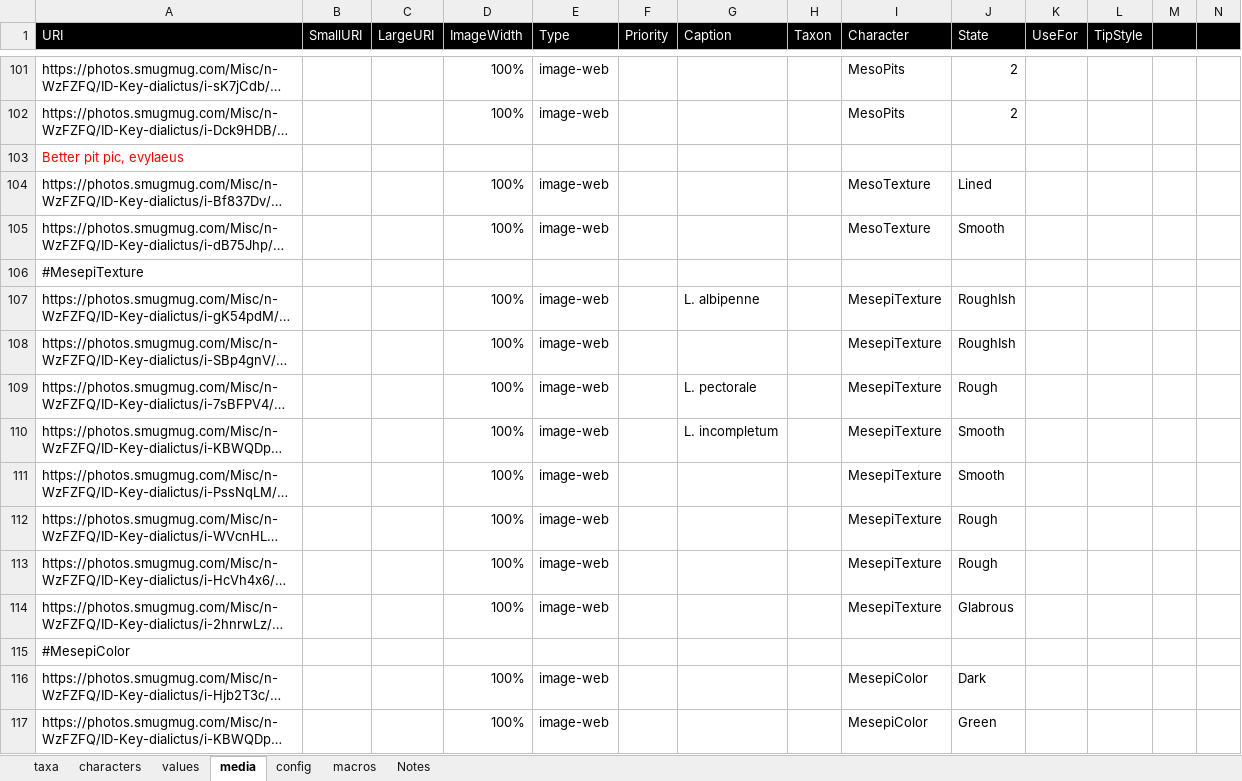
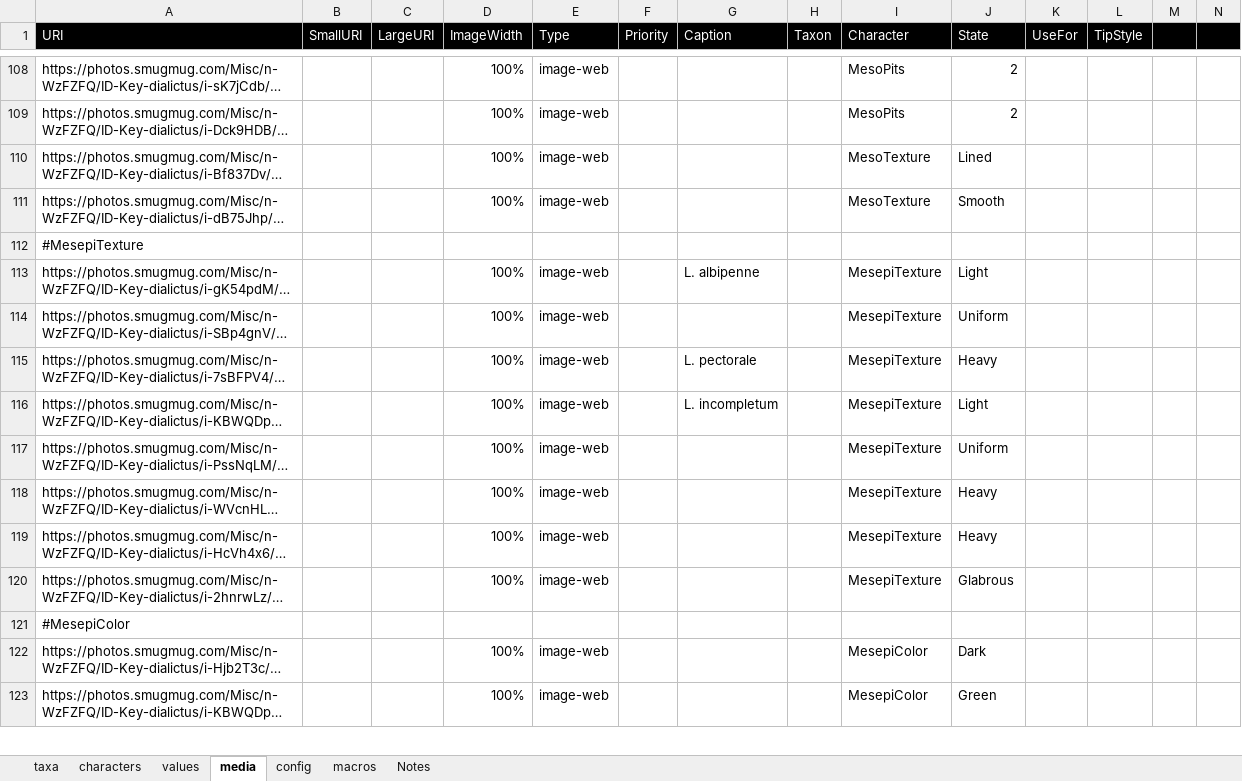
Before and after one commit to Leptinotarsa/NewEmpty, an Excel workbook: identikit/kb/LasioDialictus/Key-LasioDialictus.xlsm, sheet media, drawn as a sheet; only a part is shown, gaps mark what is left out; long unchanged cells end in …; values as stored, in another font and other column widths than the file's, no borders; removed rows and columns are numbered as before the commit, all else as after; the diff covers the shown part only; the diff names each change by its address in the sheet, - before the commit and + after, or states it on an @@ line.

```diff
--- a/identikit/kb/LasioDialictus/Key-LasioDialictus.xlsm (sheet media)
+++ b/identikit/kb/LasioDialictus/Key-LasioDialictus.xlsm (sheet media)
-row 103: Better pit pic, evylaeus
-J113 (State): RoughIsh
+J113 (State): Light
-J114 (State): RoughIsh
+J114 (State): Uniform
-J115 (State): Rough
+J115 (State): Heavy
-J116 (State): Smooth
+J116 (State): Light
-J117 (State): Smooth
+J117 (State): Uniform
-J118:J119 (State): Rough
+J118:J119 (State): Heavy
```
Also changed, not shown: 25 added rows, 2 removed rows, 11 edited cells and cell formats elsewhere in this sheet, sheet taxa, sheet values, sheet characters, 21 other files.
